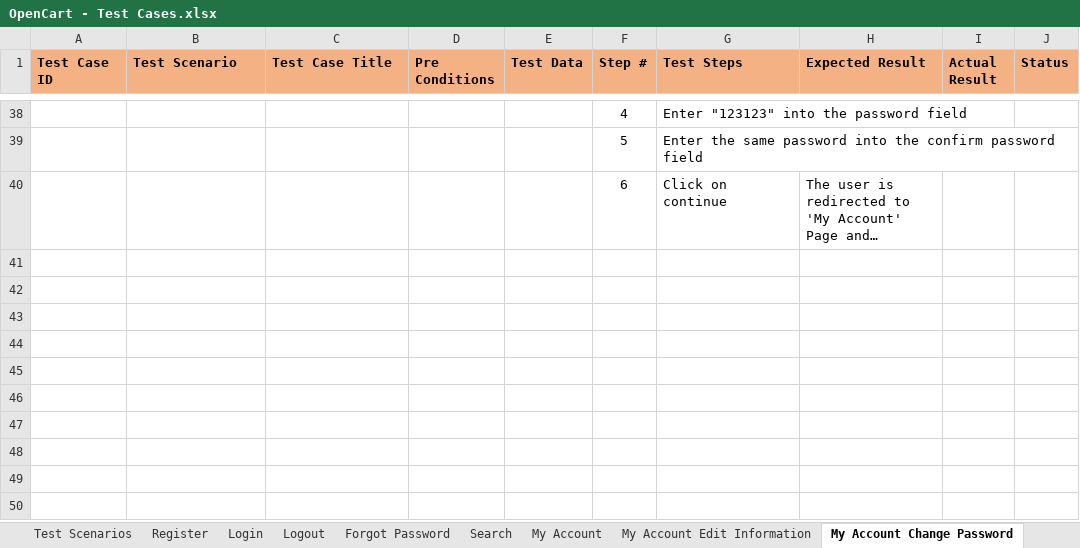
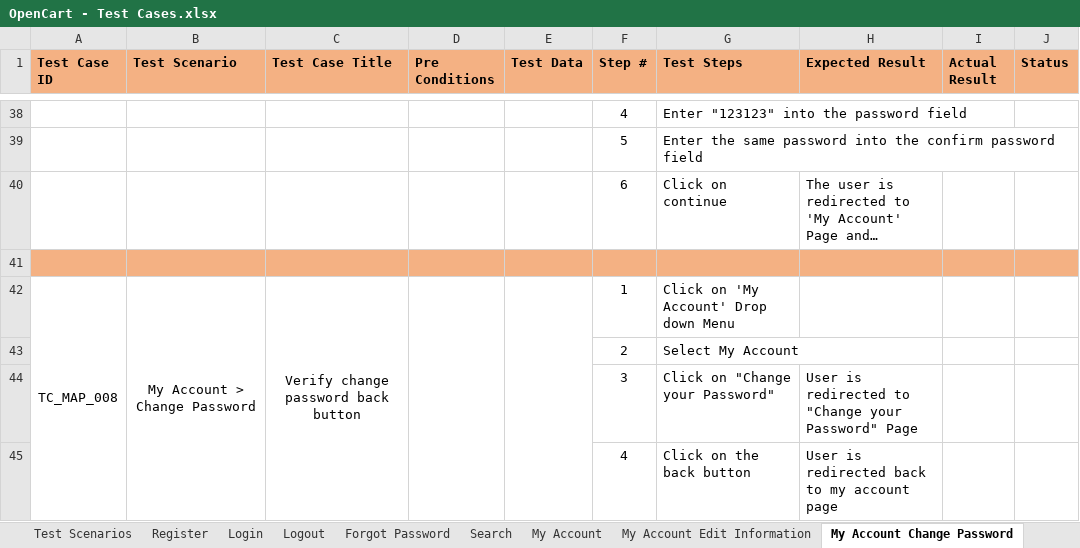
Before and after one commit to R894/OpenCart-Manual-Testing-Project, an Excel workbook: OpenCart - Test Cases.xlsx, sheet My Account Change Password, drawn as a sheet; only a part is shown, gaps mark what is left out; long unchanged cells end in …; values as stored, in another font and other column widths than the file's, no borders; the diff covers the shown part only; the diff names each change by its address in the sheet, - before the commit and + after, or states it on an @@ line.

```diff
--- a/OpenCart - Test Cases.xlsx (sheet My Account Change Password)
+++ b/OpenCart - Test Cases.xlsx (sheet My Account Change Password)
+row 41: (empty)
+row 42: TC_MAP_008 | My Account > Change Password | Verify change password back button |  |  | 1 | Click on 'My Account' Drop down Menu
+row 43:  |  |  |  |  | 2 | Select My Account
+row 44:  |  |  |  |  | 3 | Click on "Change your Password" | User is redirected to "Change your Password" Page
+row 45:  |  |  |  |  | 4 | Click on the back button | User is redirected back to my account page
```
Also changed, not shown: 5 added rows and 18 edited cells elsewhere in this sheet, sheet My Account Edit Information, sheet Forgot Password, sheet Test Scenarios, sheet My Account, sheet Add to Cart, sheet Version History.
